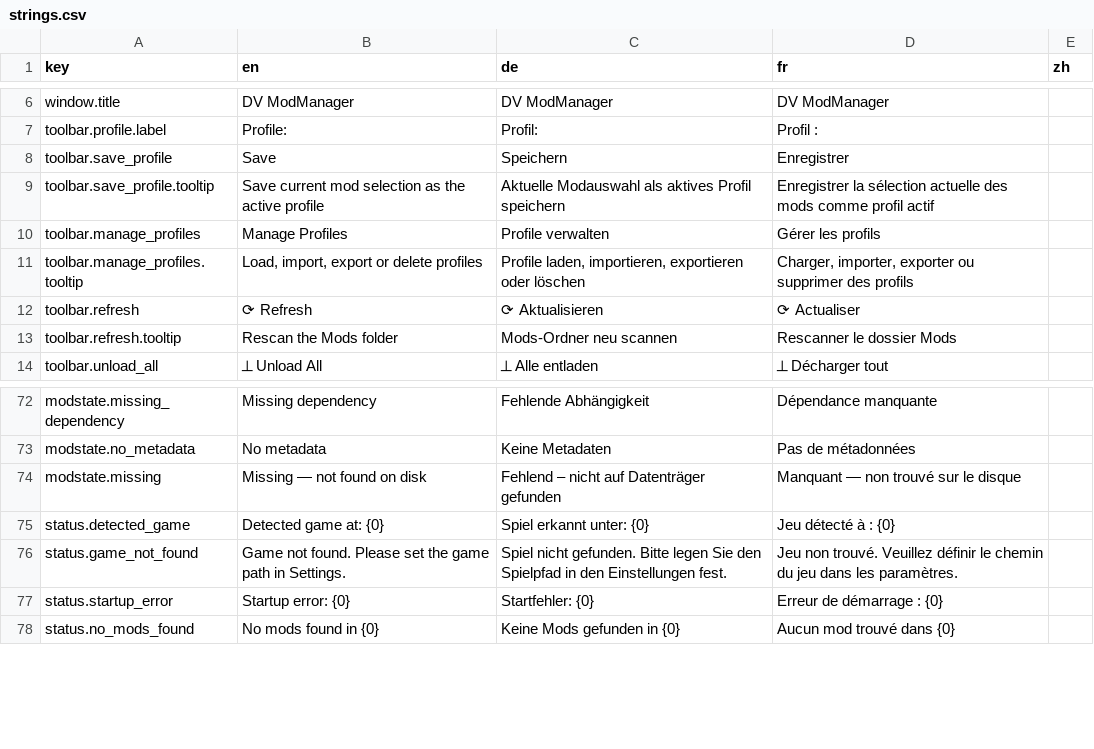
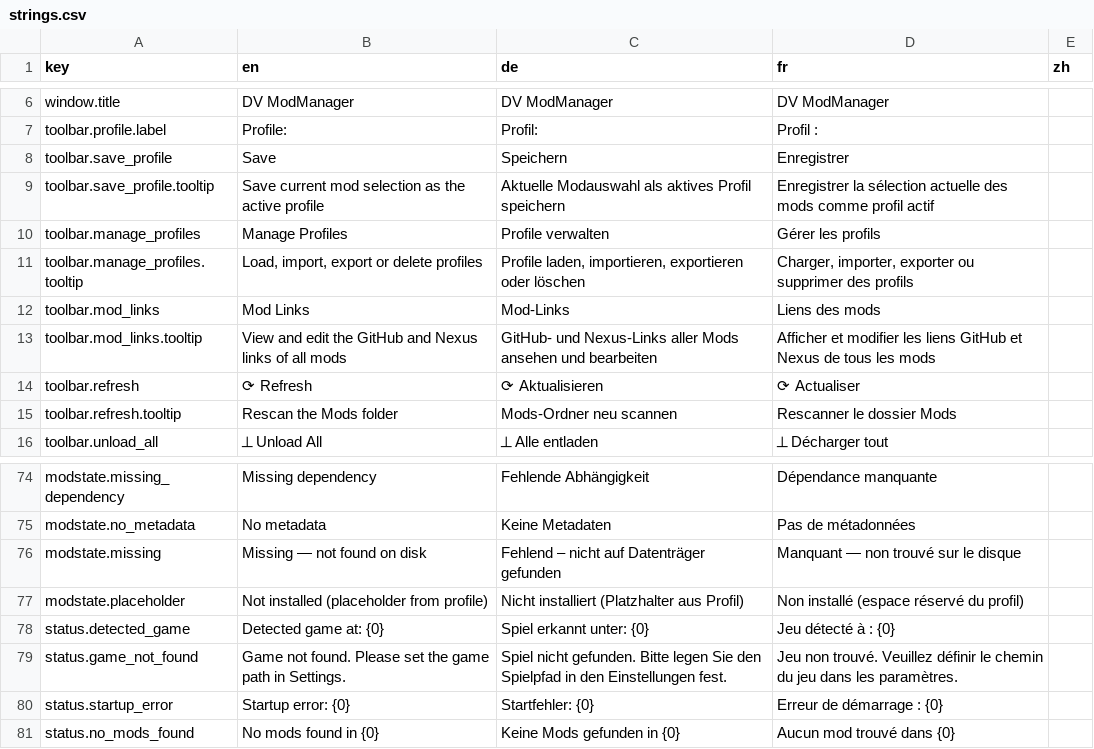
Before and after one commit to Fuggschen/DVModManager, a CSV file: DVModManager/Resources/strings.csv, drawn as a sheet; only a part is shown, gaps mark what is left out; the diff covers the shown part only; the diff names each change by its address in the sheet, - before the commit and + after, or states it on an @@ line.

```diff
--- a/DVModManager/Resources/strings.csv
+++ b/DVModManager/Resources/strings.csv
+row 12: toolbar.mod_links | Mod Links | Mod-Links | Liens des mods
+row 13: toolbar.mod_links.tooltip | View and edit the GitHub and Nexus links of all mods | GitHub- und Nexus-Links aller Mods ansehen und bearbeiten | Afficher et modifier les liens GitHub et Nexus de tous les mods
+row 77: modstate.placeholder | Not installed (placeholder from profile) | Nicht installiert (Platzhalter aus Profil) | Non installé (espace réservé du profil)
```
Also changed, not shown: 36 added rows elsewhere in this file, 39 other files.
